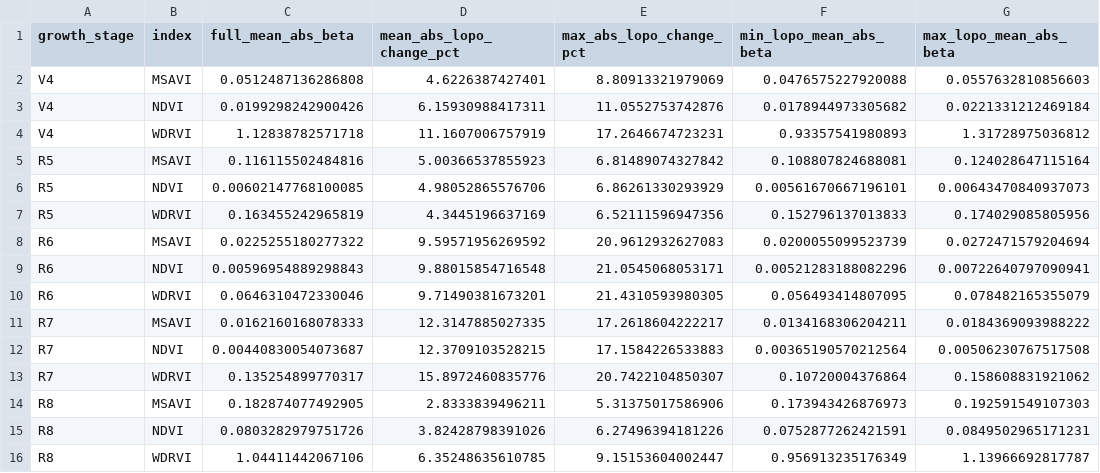
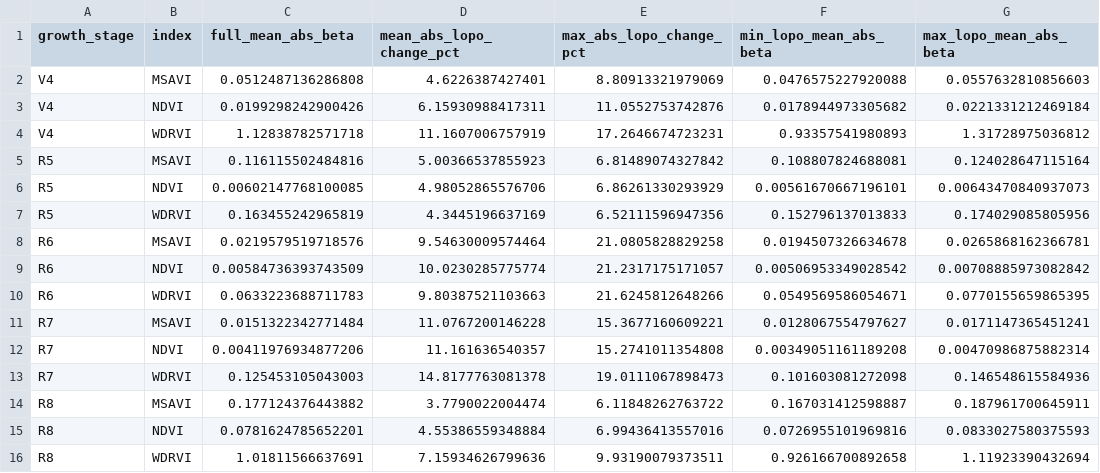
Before and after one commit to JGB-GIS-RS/common-bean-uav-canopy-boundary-sensitivity, a CSV file: derived/boundary_sensitivity/robustness_leave_one_subplot_out_summary.csv, drawn as a sheet; removed rows and columns are numbered as before the commit, all else as after; the diff names each change by its address in the sheet, - before the commit and + after, or states it on an @@ line.

Commit message:
R2-01: update verified robustness_leave_one_subplot_out_summary.csv

```diff
--- a/derived/boundary_sensitivity/robustness_leave_one_subplot_out_summary.csv
+++ b/derived/boundary_sensitivity/robustness_leave_one_subplot_out_summary.csv
-row 8: R6 | MSAVI | 0.0225255180277322 | 9.59571956269592 | 20.9612932627083 | 0.0200055099523739 | 0.0272471579204694
-row 9: R6 | NDVI | 0.00596954889298843 | 9.88015854716548 | 21.0545068053171 | 0.00521283188082296 | 0.00722640797090941
-row 10: R6 | WDRVI | 0.0646310472330046 | 9.71490381673201 | 21.4310593980305 | 0.056493414807095 | 0.078482165355079
-row 11: R7 | MSAVI | 0.0162160168078333 | 12.3147885027335 | 17.2618604222217 | 0.0134168306204211 | 0.0184369093988222
-row 12: R7 | NDVI | 0.00440830054073687 | 12.3709103528215 | 17.1584226533883 | 0.00365190570212564 | 0.00506230767517508
-row 13: R7 | WDRVI | 0.135254899770317 | 15.8972460835776 | 20.7422104850307 | 0.10720004376864 | 0.158608831921062
-row 14: R8 | MSAVI | 0.182874077492905 | 2.8333839496211 | 5.31375017586906 | 0.173943426876973 | 0.192591549107303
-row 15: R8 | NDVI | 0.0803282979751726 | 3.82428798391026 | 6.27496394181226 | 0.0752877262421591 | 0.0849502965171231
-row 16: R8 | WDRVI | 1.04411442067106 | 6.35248635610785 | 9.15153604002447 | 0.956913235176349 | 1.13966692817787
+row 8: R6 | MSAVI | 0.0219579519718576 | 9.54630009574464 | 21.0805828829258 | 0.0194507326634678 | 0.0265868162366781
+row 9: R6 | NDVI | 0.00584736393743509 | 10.0230285775774 | 21.2317175171057 | 0.00506953349028542 | 0.00708885973082842
+row 10: R6 | WDRVI | 0.0633223688711783 | 9.80387521103663 | 21.6245812648266 | 0.0549569586054671 | 0.0770155659865395
+row 11: R7 | MSAVI | 0.0151322342771484 | 11.0767200146228 | 15.3677160609221 | 0.0128067554797627 | 0.0171147365451241
+row 12: R7 | NDVI | 0.00411976934877206 | 11.161636540357 | 15.2741011354808 | 0.00349051161189208 | 0.00470986875882314
+row 13: R7 | WDRVI | 0.125453105043003 | 14.8177763081378 | 19.0111067898473 | 0.101603081272098 | 0.146548615584936
+row 14: R8 | MSAVI | 0.177124376443882 | 3.7790022004474 | 6.11848262763722 | 0.167031412598887 | 0.187961700645911
+row 15: R8 | NDVI | 0.0781624785652201 | 4.55386559348884 | 6.99436413557016 | 0.0726955101969816 | 0.0833027580375593
+row 16: R8 | WDRVI | 1.01811566637691 | 7.15934626799636 | 9.93190079373511 | 0.926166700892658 | 1.11923390432694
```
